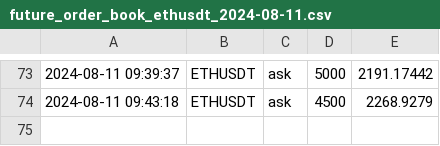
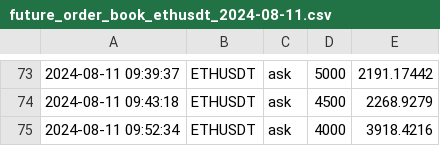
Before and after one commit to caotuanvu123/ob-btc-future, a CSV file: csv/spots/future_order_book_ethusdt_2024-08-11.csv, drawn as a sheet; only a part is shown, gaps mark what is left out; the diff names each change by its address in the sheet, - before the commit and + after, or states it on an @@ line.

```diff
--- a/csv/spots/future_order_book_ethusdt_2024-08-11.csv
+++ b/csv/spots/future_order_book_ethusdt_2024-08-11.csv
+row 75: 2024-08-11 09:52:34 | ETHUSDT | ask | 4000 | 3918.4216
```
Also changed, not shown: csv/futures/future_order_book_ethusdt_2024-08-11.csv, csv/futures/future_order_book_solusdt_2024-08-11.csv, 1 other file.
